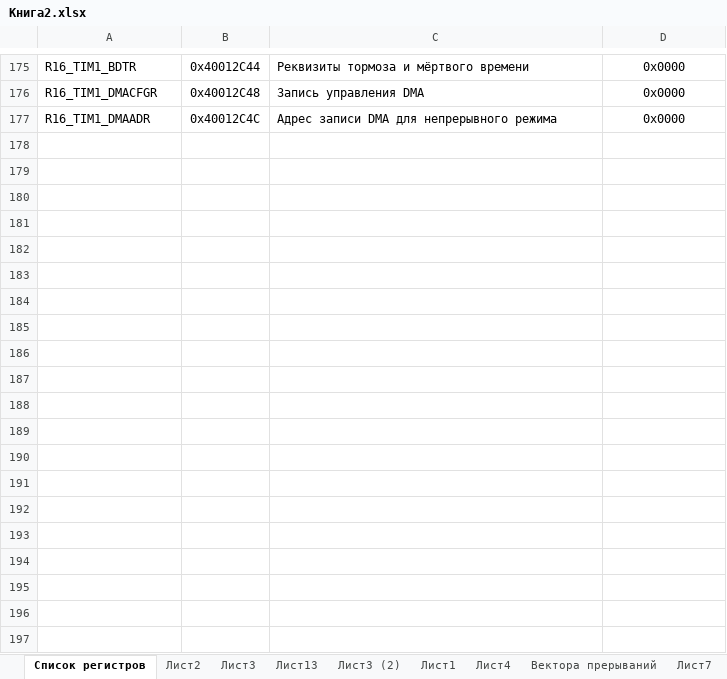
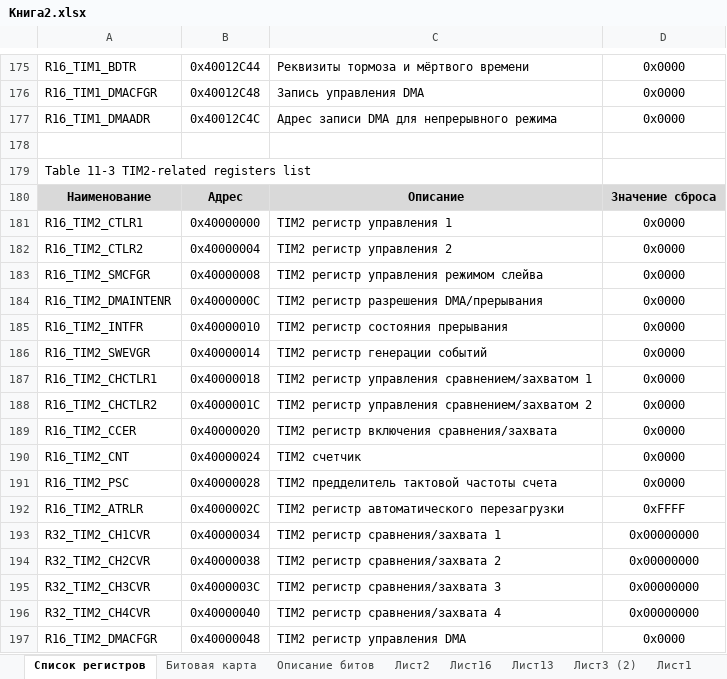
Before and after one commit to xWinIcex/CH32V003-RUS, an Excel workbook: Книга2.xlsx, sheet Список регистров, drawn as a sheet; only a part is shown, gaps mark what is left out; values as stored, in another font and other column widths than the file's, no borders; the diff covers the shown part only; the diff names each change by its address in the sheet, - before the commit and + after, or states it on an @@ line.

```diff
--- a/Книга2.xlsx (sheet Список регистров)
+++ b/Книга2.xlsx (sheet Список регистров)
-sheet tab: Лист3
+sheet tab: Описание битов
+sheet tab: Битовая карта
+sheet tab: Лист16
@@ sheet tab order changed: Список регистров | Битовая карта | Описание битов | Лист2 | Лист16 | Лист13 | Лист3 (2) | Лист1 @@
+row 178: (empty)
+row 179: Table 11-3 TIM2-related registers list
+row 180: Наименование | Адрес | Описание | Значение сброса
+row 181: R16_TIM2_CTLR1 | 0x40000000 | TIM2 регистр управления 1 | 0x0000
+row 182: R16_TIM2_CTLR2 | 0x40000004 | TIM2 регистр управления 2 | 0x0000
+row 183: R16_TIM2_SMCFGR | 0x40000008 | TIM2 регистр управления режимом слейва | 0x0000
+row 184: R16_TIM2_DMAINTENR | 0x4000000C | TIM2 регистр разрешения DMA/прерывания | 0x0000
+row 185: R16_TIM2_INTFR | 0x40000010 | TIM2 регистр состояния прерывания | 0x0000
+row 186: R16_TIM2_SWEVGR | 0x40000014 | TIM2 регистр генерации событий | 0x0000
+row 187: R16_TIM2_CHCTLR1 | 0x40000018 | TIM2 регистр управления сравнением/захватом 1 | 0x0000
+row 188: R16_TIM2_CHCTLR2 | 0x4000001C | TIM2 регистр управления сравнением/захватом 2 | 0x0000
+row 189: R16_TIM2_CCER | 0x40000020 | TIM2 регистр включения сравнения/захвата | 0x0000
+row 190: R16_TIM2_CNT | 0x40000024 | TIM2 счетчик | 0x0000
+row 191: R16_TIM2_PSC | 0x40000028 | TIM2 предделитель тактовой частоты счета | 0x0000
+row 192: R16_TIM2_ATRLR | 0x4000002C | TIM2 регистр автоматического перезагрузки | 0xFFFF
+row 193: R32_TIM2_CH1CVR | 0x40000034 | TIM2 регистр сравнения/захвата 1 | 0x00000000
+row 194: R32_TIM2_CH2CVR | 0x40000038 | TIM2 регистр сравнения/захвата 2 | 0x00000000
+row 195: R32_TIM2_CH3CVR | 0x4000003C | TIM2 регистр сравнения/захвата 3 | 0x00000000
+row 196: R32_TIM2_CH4CVR | 0x40000040 | TIM2 регистр сравнения/захвата 4 | 0x00000000
+row 197: R16_TIM2_DMACFGR | 0x40000048 | TIM2 регистр управления DMA | 0x0000
```
Also changed, not shown: 53 added rows elsewhere in this sheet, sheet Лист2, sheet Описание битов, 1 other file.
